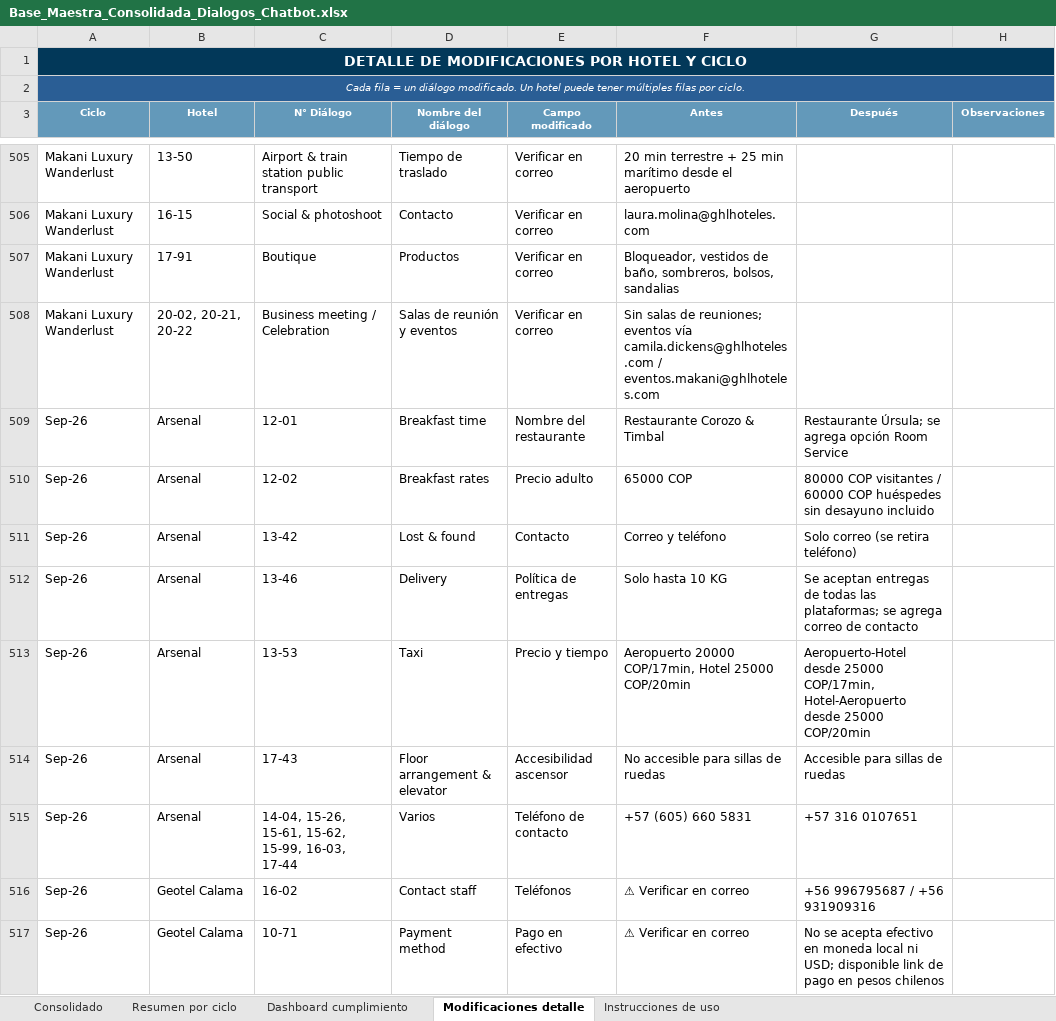
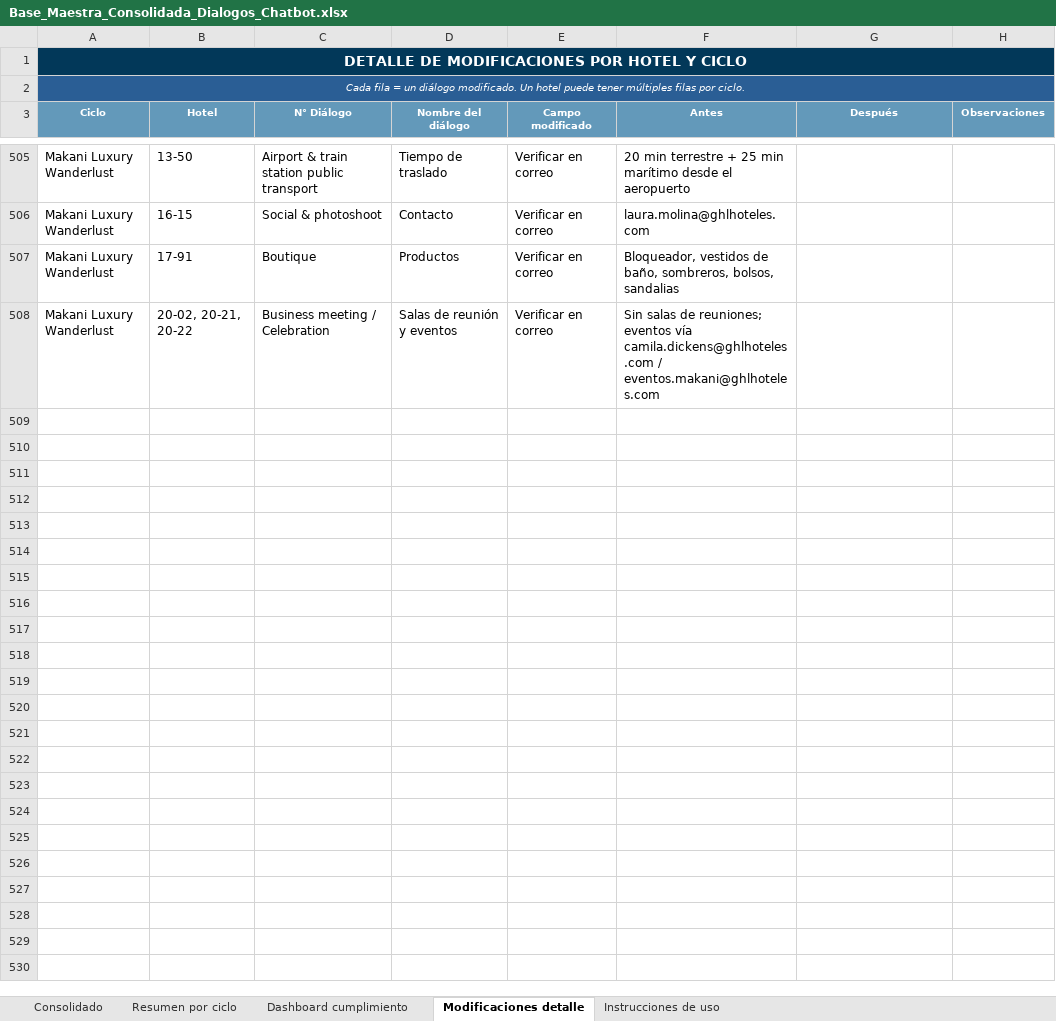
Before and after one commit to santiagocristancho0722/seguimiento-dialogos-chatbot-ghl, an Excel workbook: Base_Maestra_Consolidada_Dialogos_Chatbot.xlsx, sheet Modificaciones detalle, drawn as a sheet; only a part is shown, gaps mark what is left out; values as stored, in another font and other column widths than the file's, no borders; the diff covers the shown part only; the diff names each change by its address in the sheet, - before the commit and + after, or states it on an @@ line.

Commit message:
Revert "Marcar como Actualizado los 10 hoteles con modificaciones de Sep-26"
This reverts commit 4be13d890da52c781f59f8d991cf4603a762c04a.

```diff
--- a/Base_Maestra_Consolidada_Dialogos_Chatbot.xlsx (sheet Modificaciones detalle)
+++ b/Base_Maestra_Consolidada_Dialogos_Chatbot.xlsx (sheet Modificaciones detalle)
-row 509: Sep-26 | Arsenal | 12-01 | Breakfast time | Nombre del restaurante | Restaurante Corozo & Timbal | Restaurante Úrsula; se agrega opción Room Service
-row 510: Sep-26 | Arsenal | 12-02 | Breakfast rates | Precio adulto | 65000 COP | 80000 COP visitantes / 60000 COP huéspedes sin desayuno incluido
-row 511: Sep-26 | Arsenal | 13-42 | Lost & found | Contacto | Correo y teléfono | Solo correo (se retira teléfono)
-row 512: Sep-26 | Arsenal | 13-46 | Delivery | Política de entregas | Solo hasta 10 KG | Se aceptan entregas de todas las plataformas; se agrega correo de contacto
-row 513: Sep-26 | Arsenal | 13-53 | Taxi | Precio y tiempo | Aeropuerto 20000 COP/17min, Hotel 25000 COP/20min | Aeropuerto-Hotel desde 25000 COP/17min, Hotel-Aeropuerto desde 25000 COP/20min
-row 514: Sep-26 | Arsenal | 17-43 | Floor arrangement & elevator | Accesibilidad ascensor | No accesible para sillas de ruedas | Accesible para sillas de ruedas
-row 515: Sep-26 | Arsenal | 14-04, 15-26, 15-61, 15-62, 15-99, 16-03, 17-44 | Varios | Teléfono de contacto | +57 (605) 660 5831 | +57 316 0107651
-row 516: Sep-26 | Geotel Calama | 16-02 | Contact staff | Teléfonos | ⚠ Verificar en correo | +56 996795687 / +56 931909316
-row 517: Sep-26 | Geotel Calama | 10-71 | Payment method | Pago en efectivo | ⚠ Verificar en correo | No se acepta efectivo en moneda local ni USD; disponible link de pago en pesos chilenos
```
Also changed, not shown: 71 removed rows elsewhere in this sheet, sheet Consolidado, sheet Resumen por ciclo, 1 other file.
